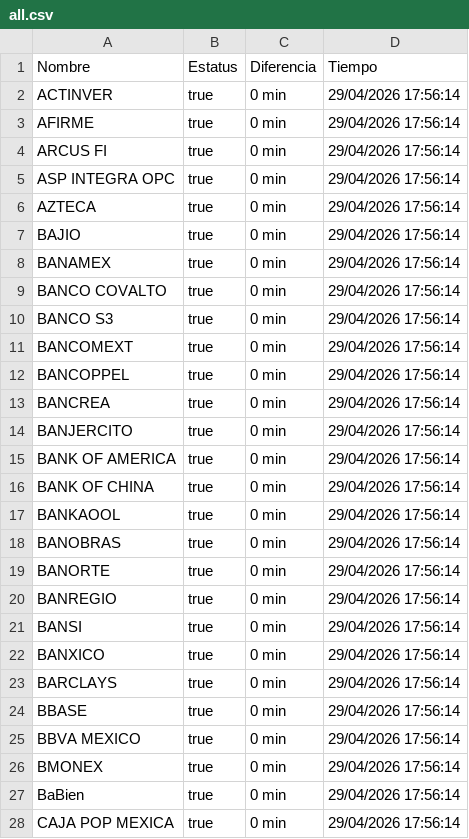
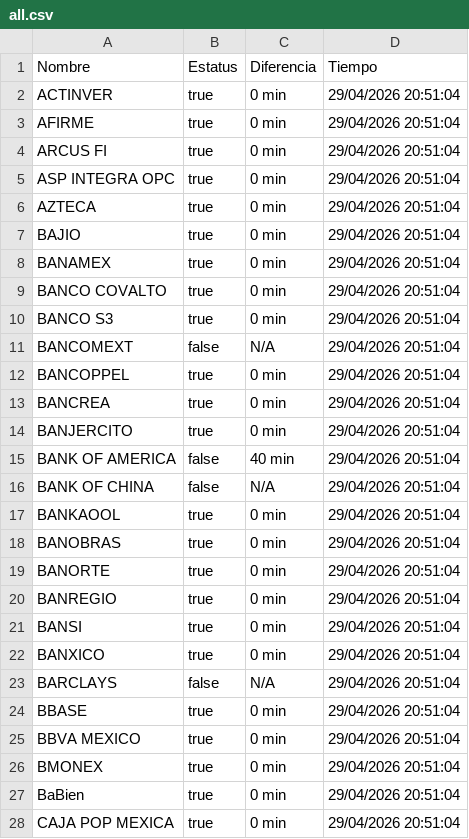
Before and after one commit to MoshiMoshi98/monspei-scrapper, a CSV file: salidas/all.csv, drawn as a sheet; only a part is shown; the diff covers the shown part only.

```diff
--- a/salidas/all.csv
+++ b/salidas/all.csv
@@ -1,28 +1,28 @@
 Nombre,Estatus,Diferencia,Tiempo
-"ACTINVER",true,0 min,29/04/2026 17:56:14
-"AFIRME",true,0 min,29/04/2026 17:56:14
-"ARCUS FI",true,0 min,29/04/2026 17:56:14
-"ASP INTEGRA OPC",true,0 min,29/04/2026 17:56:14
-"AZTECA",true,0 min,29/04/2026 17:56:14
-"BAJIO",true,0 min,29/04/2026 17:56:14
-"BANAMEX",true,0 min,29/04/2026 17:56:14
-"BANCO COVALTO",true,0 min,29/04/2026 17:56:14
-"BANCO S3",true,0 min,29/04/2026 17:56:14
-"BANCOMEXT",true,0 min,29/04/2026 17:56:14
-"BANCOPPEL",true,0 min,29/04/2026 17:56:14
-"BANCREA",true,0 min,29/04/2026 17:56:14
-"BANJERCITO",true,0 min,29/04/2026 17:56:14
-"BANK OF AMERICA",true,0 min,29/04/2026 17:56:14
-"BANK OF CHINA",true,0 min,29/04/2026 17:56:14
-"BANKAOOL",true,0 min,29/04/2026 17:56:14
-"BANOBRAS",true,0 min,29/04/2026 17:56:14
-"BANORTE",true,0 min,29/04/2026 17:56:14
-"BANREGIO",true,0 min,29/04/2026 17:56:14
-"BANSI",true,0 min,29/04/2026 17:56:14
-"BANXICO",true,0 min,29/04/2026 17:56:14
-"BARCLAYS",true,0 min,29/04/2026 17:56:14
-"BBASE",true,0 min,29/04/2026 17:56:14
-"BBVA MEXICO",true,0 min,29/04/2026 17:56:14
-"BMONEX",true,0 min,29/04/2026 17:56:14
-"BaBien",true,0 min,29/04/2026 17:56:14
-"CAJA POP MEXICA",true,0 min,29/04/2026 17:56:14
+"ACTINVER",true,0 min,29/04/2026 20:51:04
+"AFIRME",true,0 min,29/04/2026 20:51:04
+"ARCUS FI",true,0 min,29/04/2026 20:51:04
+"ASP INTEGRA OPC",true,0 min,29/04/2026 20:51:04
+"AZTECA",true,0 min,29/04/2026 20:51:04
+"BAJIO",true,0 min,29/04/2026 20:51:04
+"BANAMEX",true,0 min,29/04/2026 20:51:04
+"BANCO COVALTO",true,0 min,29/04/2026 20:51:04
+"BANCO S3",true,0 min,29/04/2026 20:51:04
+"BANCOMEXT",false,N/A,29/04/2026 20:51:04
+"BANCOPPEL",true,0 min,29/04/2026 20:51:04
+"BANCREA",true,0 min,29/04/2026 20:51:04
+"BANJERCITO",true,0 min,29/04/2026 20:51:04
+"BANK OF AMERICA",false,40 min,29/04/2026 20:51:04
+"BANK OF CHINA",false,N/A,29/04/2026 20:51:04
+"BANKAOOL",true,0 min,29/04/2026 20:51:04
+"BANOBRAS",true,0 min,29/04/2026 20:51:04
+"BANORTE",true,0 min,29/04/2026 20:51:04
+"BANREGIO",true,0 min,29/04/2026 20:51:04
+"BANSI",true,0 min,29/04/2026 20:51:04
+"BANXICO",true,0 min,29/04/2026 20:51:04
+"BARCLAYS",false,N/A,29/04/2026 20:51:04
+"BBASE",true,0 min,29/04/2026 20:51:04
+"BBVA MEXICO",true,0 min,29/04/2026 20:51:04
+"BMONEX",true,0 min,29/04/2026 20:51:04
+"BaBien",true,0 min,29/04/2026 20:51:04
+"CAJA POP MEXICA",true,0 min,29/04/2026 20:51:04
```
Also changed, not shown: 101 edited cells elsewhere in this file, salidas/historial.csv, 2 other files.
